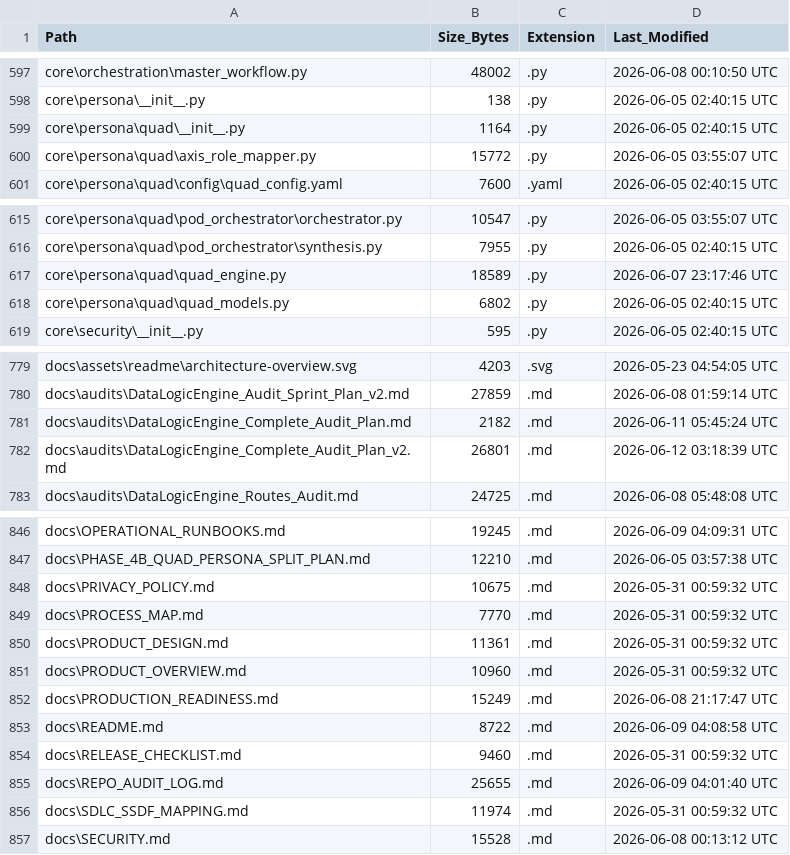
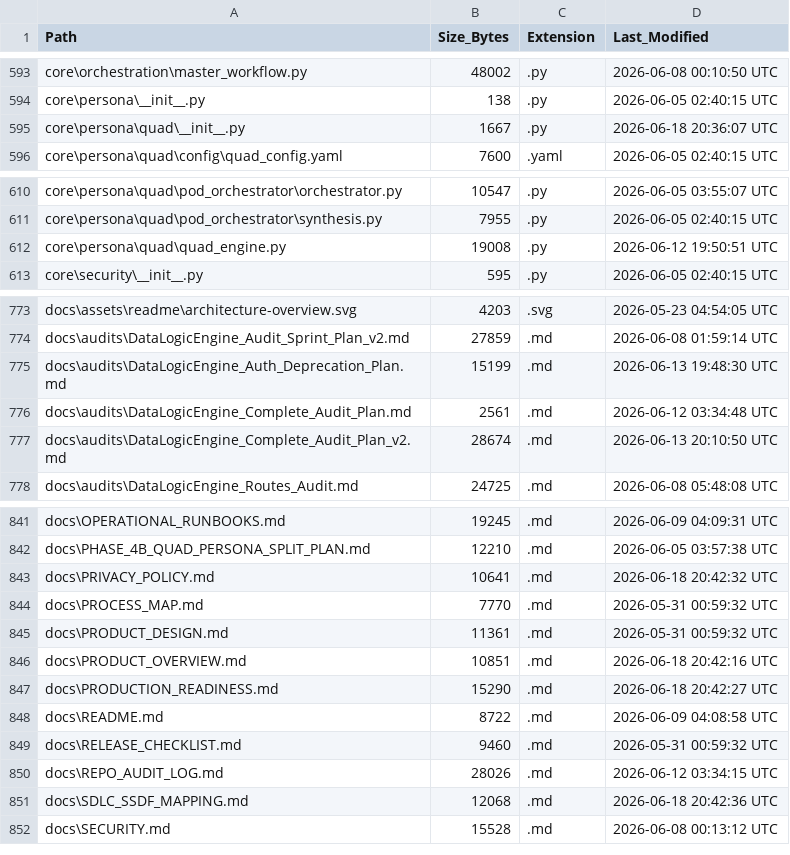
Before and after one commit to kherrera6219/DataLogicEngine, a CSV file: docs/FILE_INVENTORY.csv, drawn as a sheet; only a part is shown, gaps mark what is left out; the diff covers the shown part only.

```diff
--- a/docs/FILE_INVENTORY.csv
+++ b/docs/FILE_INVENTORY.csv
@@ -598,4 +594,3 @@ core\orchestration\master_workflow.py,48002,.py,2026-06-08 00:10:50 UTC
 core\persona\__init__.py,138,.py,2026-06-05 02:40:15 UTC
-core\persona\quad\__init__.py,1164,.py,2026-06-05 02:40:15 UTC
-core\persona\quad\axis_role_mapper.py,15772,.py,2026-06-05 03:55:07 UTC
+core\persona\quad\__init__.py,1667,.py,2026-06-18 20:36:07 UTC
 core\persona\quad\config\quad_config.yaml,7600,.yaml,2026-06-05 02:40:15 UTC
@@ -616,4 +611,3 @@ core\persona\quad\pod_orchestrator\orchestrator.py,10547,.py,2026-06-05 03:55:07
 core\persona\quad\pod_orchestrator\synthesis.py,7955,.py,2026-06-05 02:40:15 UTC
-core\persona\quad\quad_engine.py,18589,.py,2026-06-07 23:17:46 UTC
-core\persona\quad\quad_models.py,6802,.py,2026-06-05 02:40:15 UTC
+core\persona\quad\quad_engine.py,19008,.py,2026-06-12 19:50:51 UTC
 core\security\__init__.py,595,.py,2026-06-05 02:40:15 UTC
@@ -780,4 +774,5 @@ docs\assets\readme\architecture-overview.svg,4203,.svg,2026-05-23 04:54:05 UTC
 docs\audits\DataLogicEngine_Audit_Sprint_Plan_v2.md,27859,.md,2026-06-08 01:59:14 UTC
-docs\audits\DataLogicEngine_Complete_Audit_Plan.md,2182,.md,2026-06-11 05:45:24 UTC
-docs\audits\DataLogicEngine_Complete_Audit_Plan_v2.md,26801,.md,2026-06-12 03:18:39 UTC
+docs\audits\DataLogicEngine_Auth_Deprecation_Plan.md,15199,.md,2026-06-13 19:48:30 UTC
+docs\audits\DataLogicEngine_Complete_Audit_Plan.md,2561,.md,2026-06-12 03:34:48 UTC
+docs\audits\DataLogicEngine_Complete_Audit_Plan_v2.md,28674,.md,2026-06-13 20:10:50 UTC
 docs\audits\DataLogicEngine_Routes_Audit.md,24725,.md,2026-06-08 05:48:08 UTC
@@ -847,11 +842,11 @@ docs\OPERATIONAL_RUNBOOKS.md,19245,.md,2026-06-09 04:09:31 UTC
 docs\PHASE_4B_QUAD_PERSONA_SPLIT_PLAN.md,12210,.md,2026-06-05 03:57:38 UTC
-docs\PRIVACY_POLICY.md,10675,.md,2026-05-31 00:59:32 UTC
+docs\PRIVACY_POLICY.md,10641,.md,2026-06-18 20:42:32 UTC
 docs\PROCESS_MAP.md,7770,.md,2026-05-31 00:59:32 UTC
 docs\PRODUCT_DESIGN.md,11361,.md,2026-05-31 00:59:32 UTC
-docs\PRODUCT_OVERVIEW.md,10960,.md,2026-05-31 00:59:32 UTC
-docs\PRODUCTION_READINESS.md,15249,.md,2026-06-08 21:17:47 UTC
+docs\PRODUCT_OVERVIEW.md,10851,.md,2026-06-18 20:42:16 UTC
+docs\PRODUCTION_READINESS.md,15290,.md,2026-06-18 20:42:27 UTC
 docs\README.md,8722,.md,2026-06-09 04:08:58 UTC
 docs\RELEASE_CHECKLIST.md,9460,.md,2026-05-31 00:59:32 UTC
-docs\REPO_AUDIT_LOG.md,25655,.md,2026-06-09 04:01:40 UTC
-docs\SDLC_SSDF_MAPPING.md,11974,.md,2026-05-31 00:59:32 UTC
+docs\REPO_AUDIT_LOG.md,28026,.md,2026-06-12 03:34:15 UTC
+docs\SDLC_SSDF_MAPPING.md,12068,.md,2026-06-18 20:42:36 UTC
 docs\SECURITY.md,15528,.md,2026-06-08 00:13:12 UTC
```
Also changed, not shown: 5 added rows, 13 removed rows and 76 edited cells elsewhere in this file, 21 other files.
